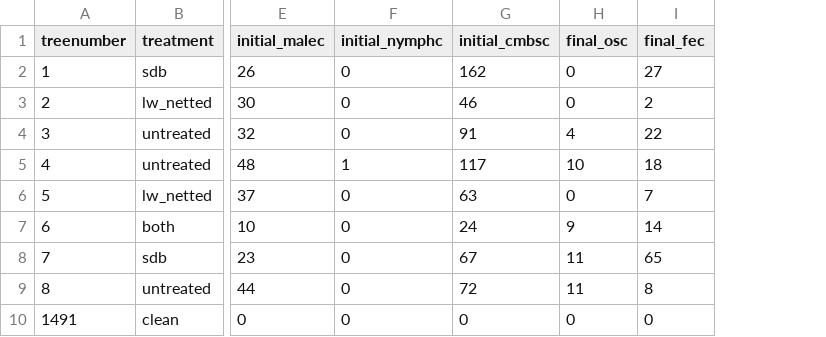
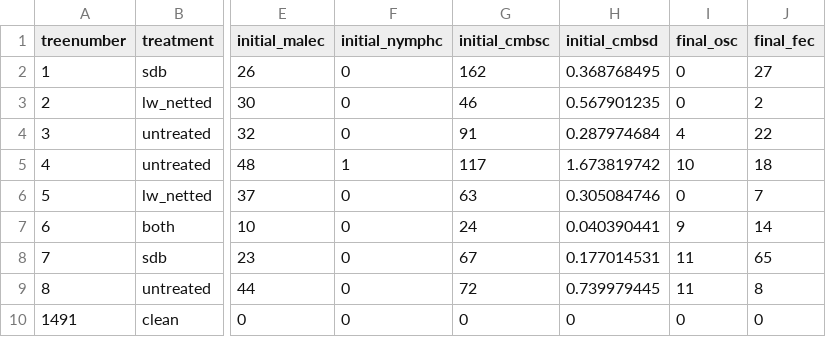
Before and after one commit to amberose01/CMBS_Ch1, a CSV file: cmbs_counts.csv, drawn as a sheet; only a part is shown, gaps mark what is left out; the diff names each change by its address in the sheet, - before the commit and + after, or states it on an @@ line.

```diff
--- a/cmbs_counts.csv
+++ b/cmbs_counts.csv
+column H (initial_cmbsd), rows 2-10: 0.368768495 | 0.567901235 | 0.287974684 | 1.673819742 | 0.305084746 | 0.040390441 | 0.177014531 | 0.739979445 | 0
```
Also changed, not shown: all_data.csv, cmbs_counts_tp.csv, 2 other files.
